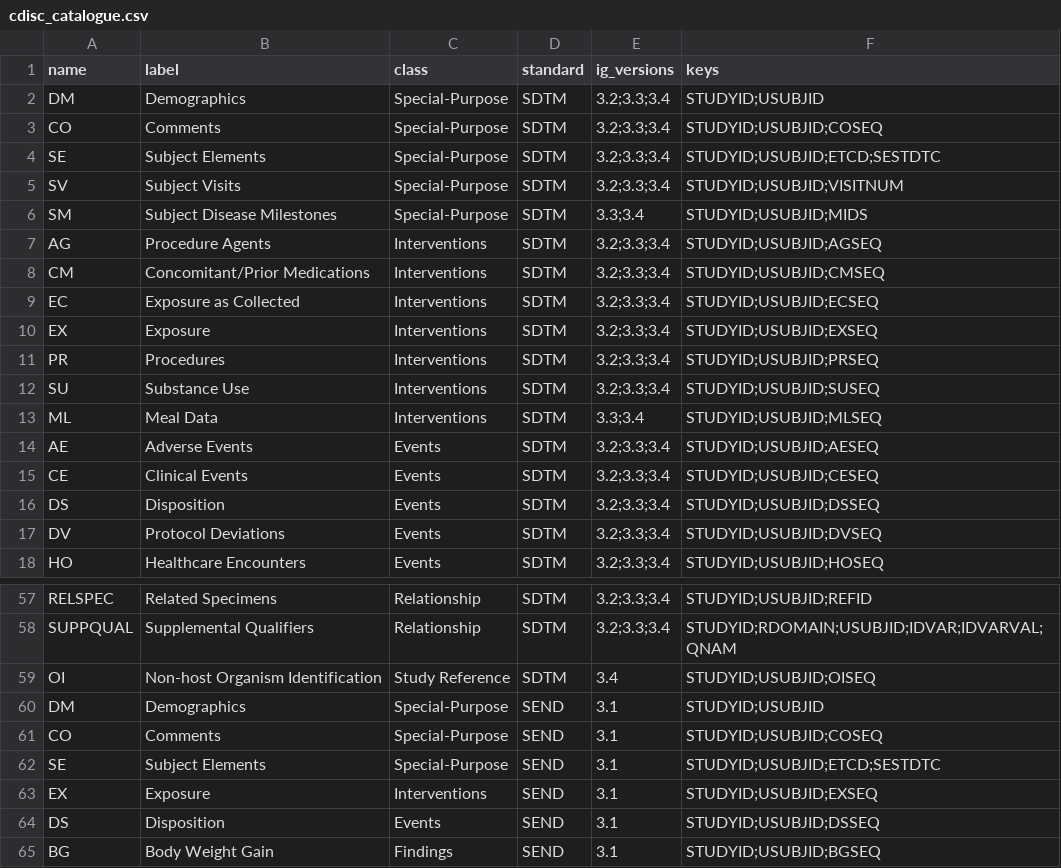
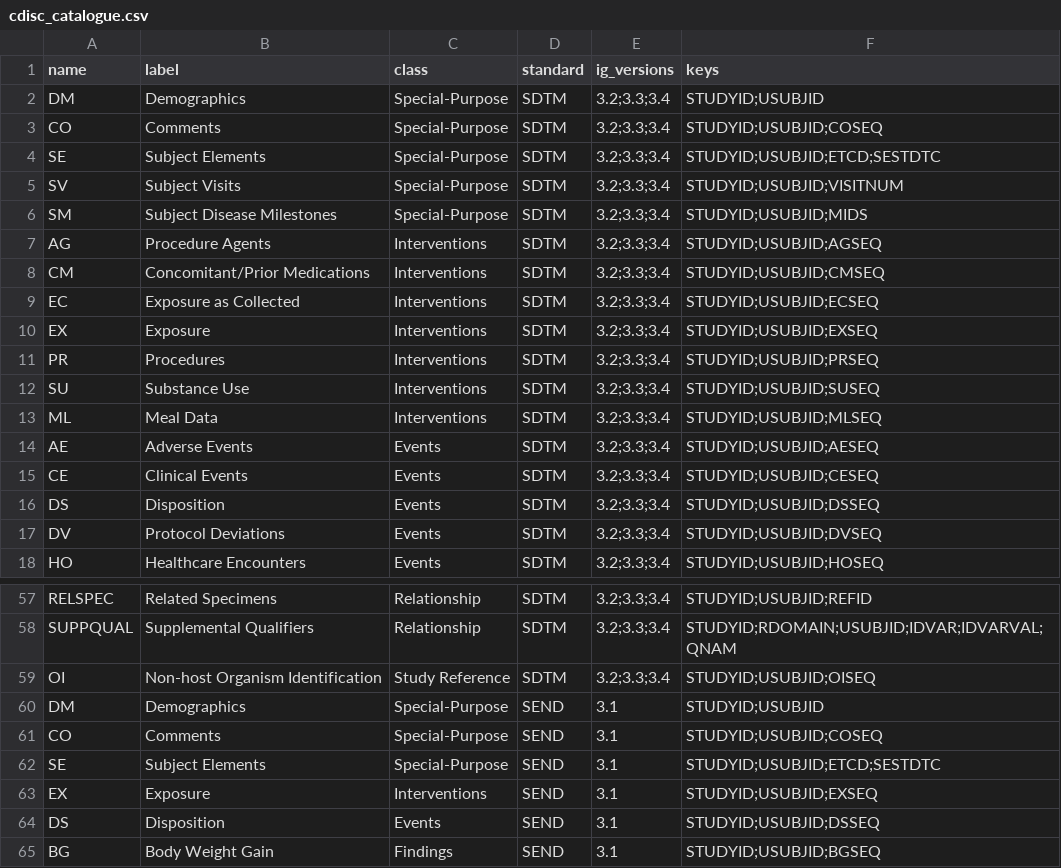
Before and after one commit to lauyeehow1986-hub/sideview, a CSV file: inst/extdata/cdisc_catalogue.csv, drawn as a sheet; only a part is shown, gaps mark what is left out.

```diff
--- a/inst/extdata/cdisc_catalogue.csv
+++ b/inst/extdata/cdisc_catalogue.csv
@@ -5,3 +5,3 @@
 "SV","Subject Visits","Special-Purpose","SDTM","3.2;3.3;3.4","STUDYID;USUBJID;VISITNUM"
-"SM","Subject Disease Milestones","Special-Purpose","SDTM","3.3;3.4","STUDYID;USUBJID;MIDS"
+"SM","Subject Disease Milestones","Special-Purpose","SDTM","3.2;3.3;3.4","STUDYID;USUBJID;MIDS"
 "AG","Procedure Agents","Interventions","SDTM","3.2;3.3;3.4","STUDYID;USUBJID;AGSEQ"
@@ -12,3 +12,3 @@
 "SU","Substance Use","Interventions","SDTM","3.2;3.3;3.4","STUDYID;USUBJID;SUSEQ"
-"ML","Meal Data","Interventions","SDTM","3.3;3.4","STUDYID;USUBJID;MLSEQ"
+"ML","Meal Data","Interventions","SDTM","3.2;3.3;3.4","STUDYID;USUBJID;MLSEQ"
 "AE","Adverse Events","Events","SDTM","3.2;3.3;3.4","STUDYID;USUBJID;AESEQ"
@@ -58,3 +58,3 @@
 "SUPPQUAL","Supplemental Qualifiers","Relationship","SDTM","3.2;3.3;3.4","STUDYID;RDOMAIN;USUBJID;IDVAR;IDVARVAL;QNAM"
-"OI","Non-host Organism Identification","Study Reference","SDTM","3.4","STUDYID;USUBJID;OISEQ"
+"OI","Non-host Organism Identification","Study Reference","SDTM","3.2;3.3;3.4","STUDYID;USUBJID;OISEQ"
 "DM","Demographics","Special-Purpose","SEND","3.1","STUDYID;USUBJID"
```
Also changed, not shown: 1 other file.
